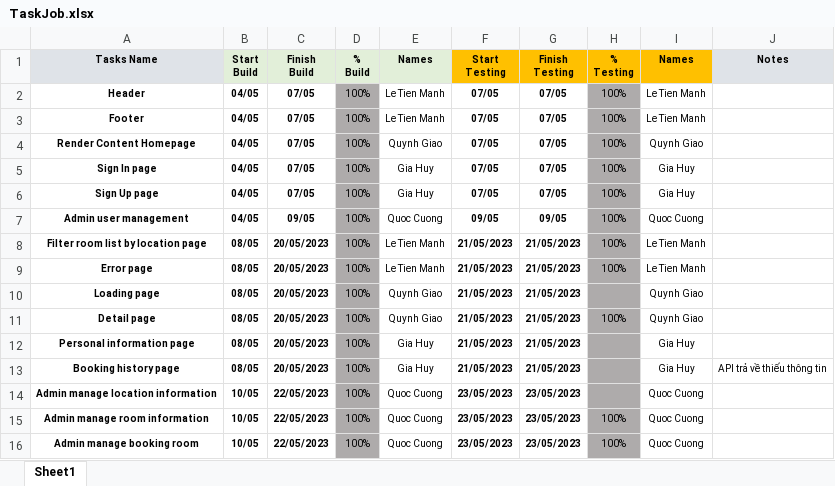
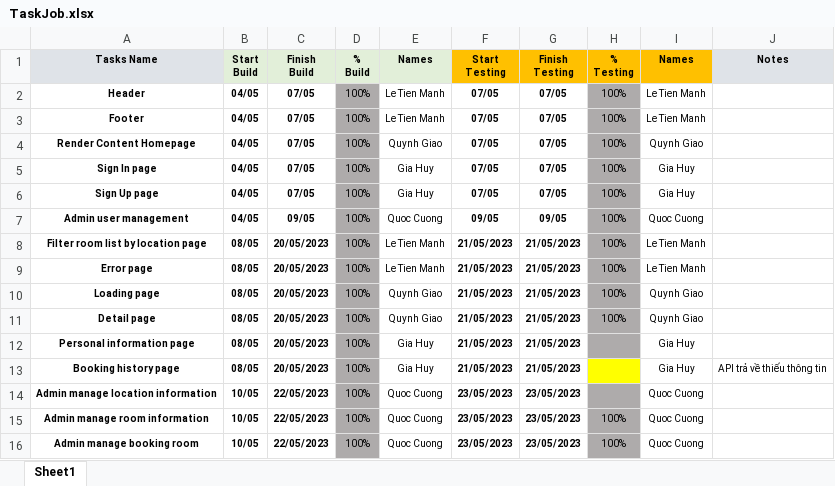
Before and after one commit to itmanhlt/clone-airbnb, an Excel workbook: TaskJob.xlsx, sheet Sheet1, drawn as a sheet; values as stored, in another font and other column widths than the file's, no borders; conditional formats not drawn; the diff names each change by its address in the sheet, - before the commit and + after, or states it on an @@ line.

Commit message:
update loading task, README and TaskJob

```diff
--- a/TaskJob.xlsx (sheet Sheet1)
+++ b/TaskJob.xlsx (sheet Sheet1)
-H10 (% Testing): (empty)
+H10 (% Testing): 100%
-H13 fill: #AEABAB
+H13 fill: #FFFF00
```
Also changed, not shown: 9 other files.
